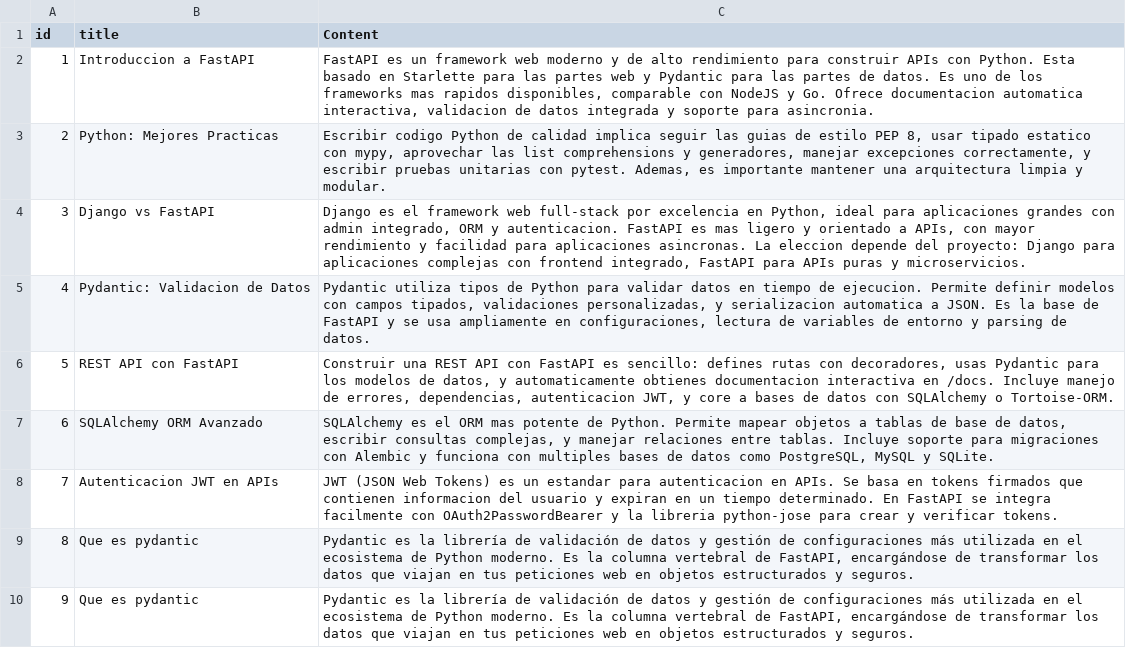
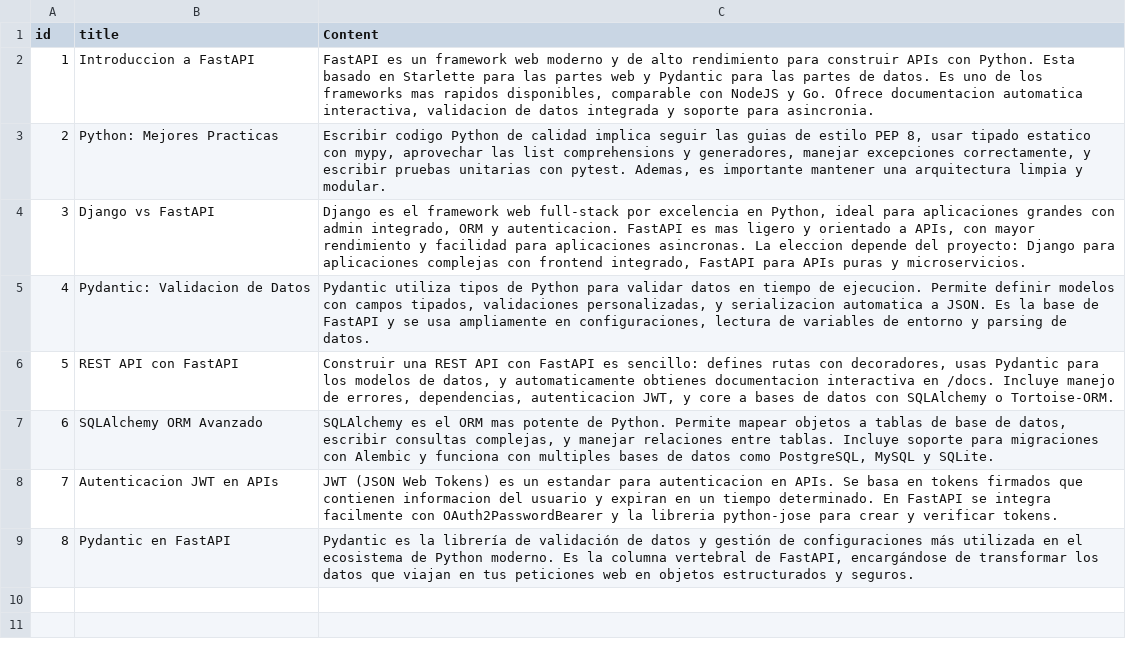
Before and after one commit to moleculax/Aprende_fastAPI, a CSV file: firs-step/data/archivos/dataBlog.csv, drawn as a sheet.

```diff
--- a/firs-step/data/archivos/dataBlog.csv
+++ b/firs-step/data/archivos/dataBlog.csv
@@ -8,3 +8,2 @@ id,title,Content
 7,Autenticacion JWT en APIs,JWT (JSON Web Tokens) es un estandar para autenticacion en APIs. Se basa en tokens firmados que contienen informacion del usuario y expiran en un tiempo determinado. En FastAPI se integra facilmente con OAuth2PasswordBearer y la libreria python-jose para crear y verificar tokens.
-8,Que es pydantic,"Pydantic es la librería de validación de datos y gestión de configuraciones más utilizada en el ecosistema de Python moderno. Es la columna vertebral de FastAPI, encargándose de transformar los datos que viajan en tus peticiones web en objetos estructurados y seguros."
-9,Que es pydantic,"Pydantic es la librería de validación de datos y gestión de configuraciones más utilizada en el ecosistema de Python moderno. Es la columna vertebral de FastAPI, encargándose de transformar los datos que viajan en tus peticiones web en objetos estructurados y seguros."
+8,Pydantic en FastAPI,"Pydantic es la librería de validación de datos y gestión de configuraciones más utilizada en el ecosistema de Python moderno. Es la columna vertebral de FastAPI, encargándose de transformar los datos que viajan en tus peticiones web en objetos estructurados y seguros."
```
Also changed, not shown: 8 other files.
